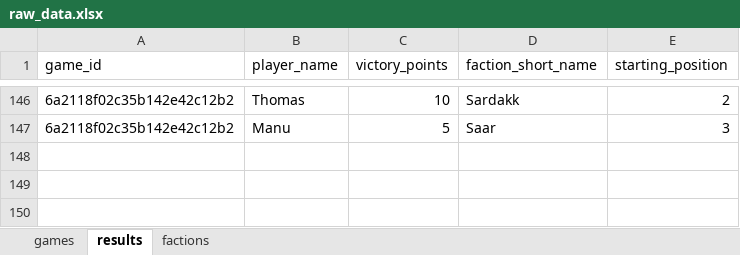
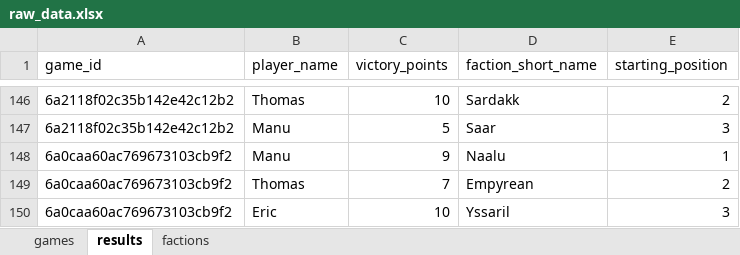
Before and after one commit to M-E-Rademaker/twilight-imperium-stats-, an Excel workbook: data/raw_data.xlsx, sheet results, drawn as a sheet; only a part is shown, gaps mark what is left out; values as stored, in another font and other column widths than the file's, no borders; the diff names each change by its address in the sheet, - before the commit and + after, or states it on an @@ line.

```diff
--- a/data/raw_data.xlsx (sheet results)
+++ b/data/raw_data.xlsx (sheet results)
+row 148: 6a0caa60ac769673103cb9f2 | Manu | 9 | Naalu | 1
+row 149: 6a0caa60ac769673103cb9f2 | Thomas | 7 | Empyrean | 2
+row 150: 6a0caa60ac769673103cb9f2 | Eric | 10 | Yssaril | 3
```
Also changed, not shown: sheet games, 1 other file.
